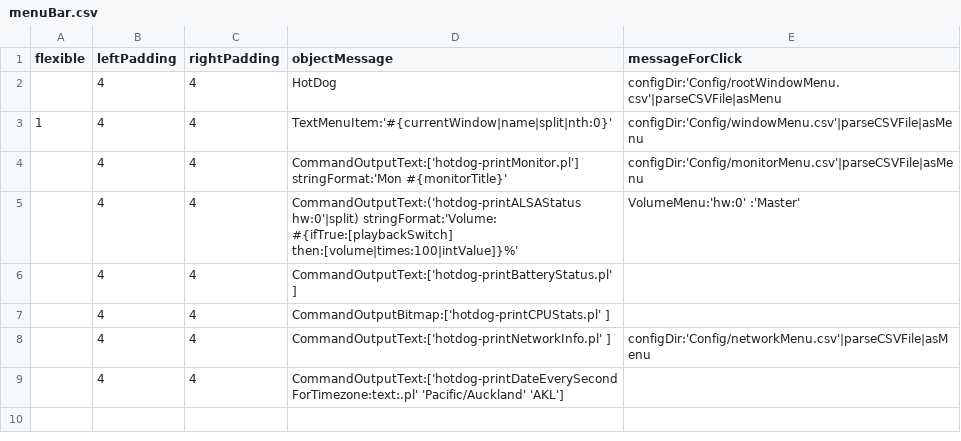
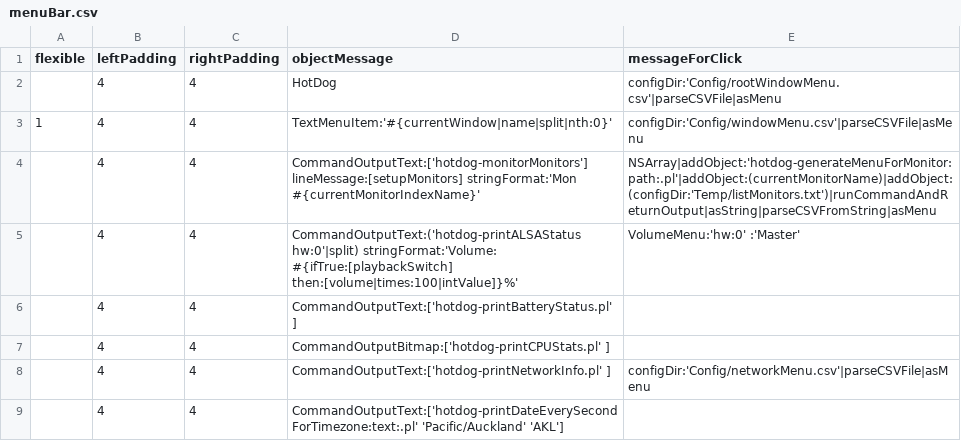
Before and after one commit to arthurchoung/HOTDOG, a CSV file: Config/menuBar.csv, drawn as a sheet.

Commit message:
Updated menuBar config

```diff
--- a/Config/menuBar.csv
+++ b/Config/menuBar.csv
@@ -3,3 +3,3 @@ flexible,leftPadding,rightPadding,objectMessage,messageForClick
 1,4,4,"TextMenuItem:'#{currentWindow|name|split|nth:0}'","configDir:'Config/windowMenu.csv'|parseCSVFile|asMenu"
-,4,4,"CommandOutputText:['hotdog-printMonitor.pl'] stringFormat:'Mon #{monitorTitle}'","configDir:'Config/monitorMenu.csv'|parseCSVFile|asMenu"
+,4,4,"CommandOutputText:['hotdog-monitorMonitors'] lineMessage:[setupMonitors] stringFormat:'Mon #{currentMonitorIndexName}'","NSArray|addObject:'hotdog-generateMenuForMonitor:path:.pl'|addObject:(currentMonitorName)|addObject:(configDir:'Temp/listMonitors.txt')|runCommandAndReturnOutput|asString|parseCSVFromString|asMenu"
 ,4,4,"CommandOutputText:('hotdog-printALSAStatus hw:0'|split) stringFormat:'Volume: #{ifTrue:[playbackSwitch] then:[volume|times:100|intValue]}%'","VolumeMenu:'hw:0' :'Master'"
```
